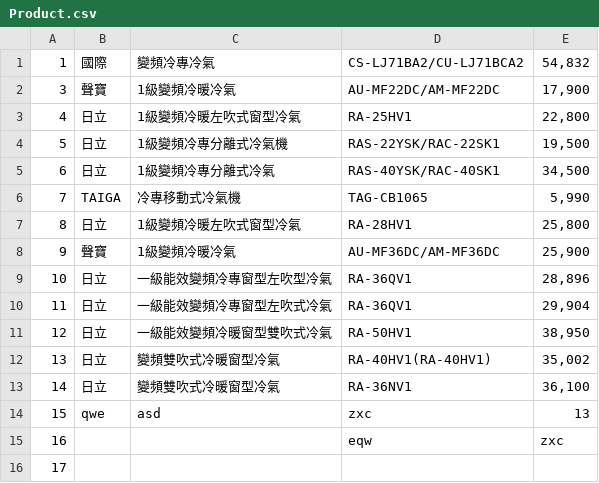
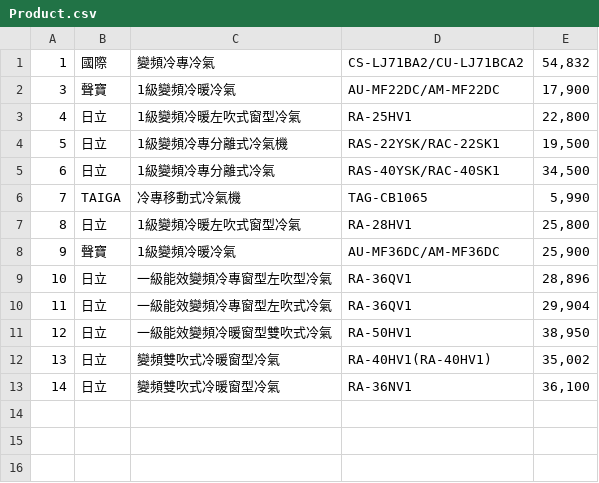
Before and after one commit to pseuder/hj-quotation, a CSV file: csv/Product.csv, drawn as a sheet; the diff names each change by its address in the sheet, - before the commit and + after, or states it on an @@ line.

```diff
--- a/csv/Product.csv
+++ b/csv/Product.csv
-row 14: 15 | qwe | asd | zxc | 13
-row 15: 16 |  |  | eqw | zxc
-row 16: 17
```
Also changed, not shown: 2 other files.
